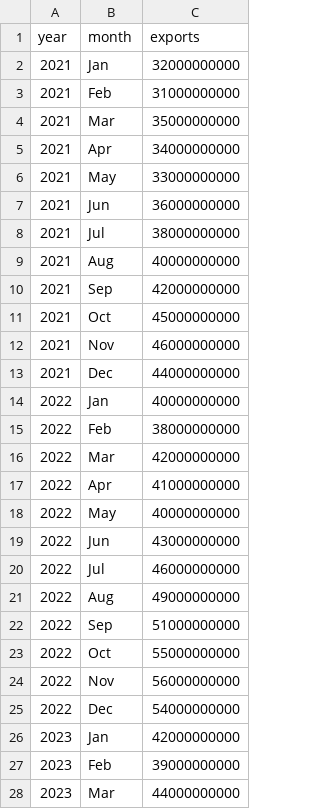
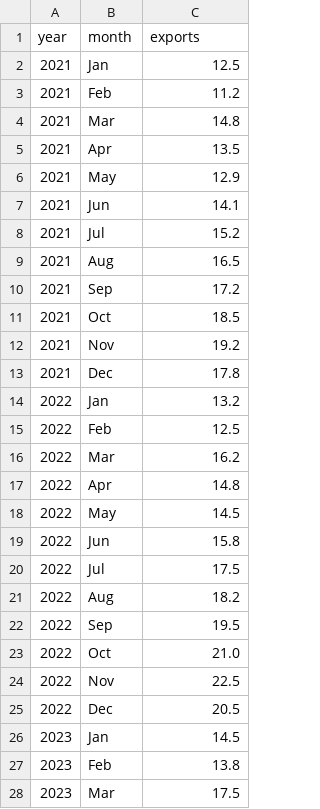
Before and after one commit to Q1029-fish/FIT2179-DV2, a CSV file: seasonal_heatmap.csv, drawn as a sheet; only a part is shown; the diff covers the shown part only.

```diff
--- a/seasonal_heatmap.csv
+++ b/seasonal_heatmap.csv
@@ -1,28 +1,28 @@
 year,month,exports
-2021,Jan,32000000000
-2021,Feb,31000000000
-2021,Mar,35000000000
-2021,Apr,34000000000
-2021,May,33000000000
-2021,Jun,36000000000
-2021,Jul,38000000000
-2021,Aug,40000000000
-2021,Sep,42000000000
-2021,Oct,45000000000
-2021,Nov,46000000000
-2021,Dec,44000000000
-2022,Jan,40000000000
-2022,Feb,38000000000
-2022,Mar,42000000000
-2022,Apr,41000000000
-2022,May,40000000000
-2022,Jun,43000000000
-2022,Jul,46000000000
-2022,Aug,49000000000
-2022,Sep,51000000000
-2022,Oct,55000000000
-2022,Nov,56000000000
-2022,Dec,54000000000
-2023,Jan,42000000000
-2023,Feb,39000000000
-2023,Mar,44000000000
+2021,Jan,12.5
+2021,Feb,11.2
+2021,Mar,14.8
+2021,Apr,13.5
+2021,May,12.9
+2021,Jun,14.1
+2021,Jul,15.2
+2021,Aug,16.5
+2021,Sep,17.2
+2021,Oct,18.5
+2021,Nov,19.2
+2021,Dec,17.8
+2022,Jan,13.2
+2022,Feb,12.5
+2022,Mar,16.2
+2022,Apr,14.8
+2022,May,14.5
+2022,Jun,15.8
+2022,Jul,17.5
+2022,Aug,18.2
+2022,Sep,19.5
+2022,Oct,21.0
+2022,Nov,22.5
+2022,Dec,20.5
+2023,Jan,14.5
+2023,Feb,13.8
+2023,Mar,17.5
```
Also changed, not shown: 33 edited cells elsewhere in this file, 1 other file.
